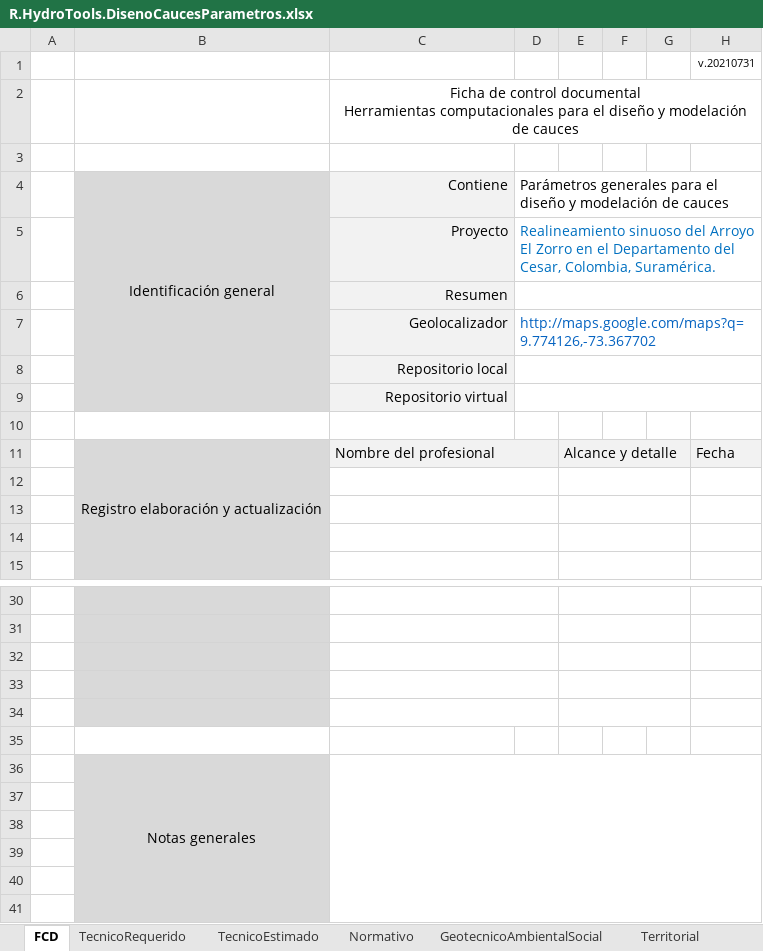
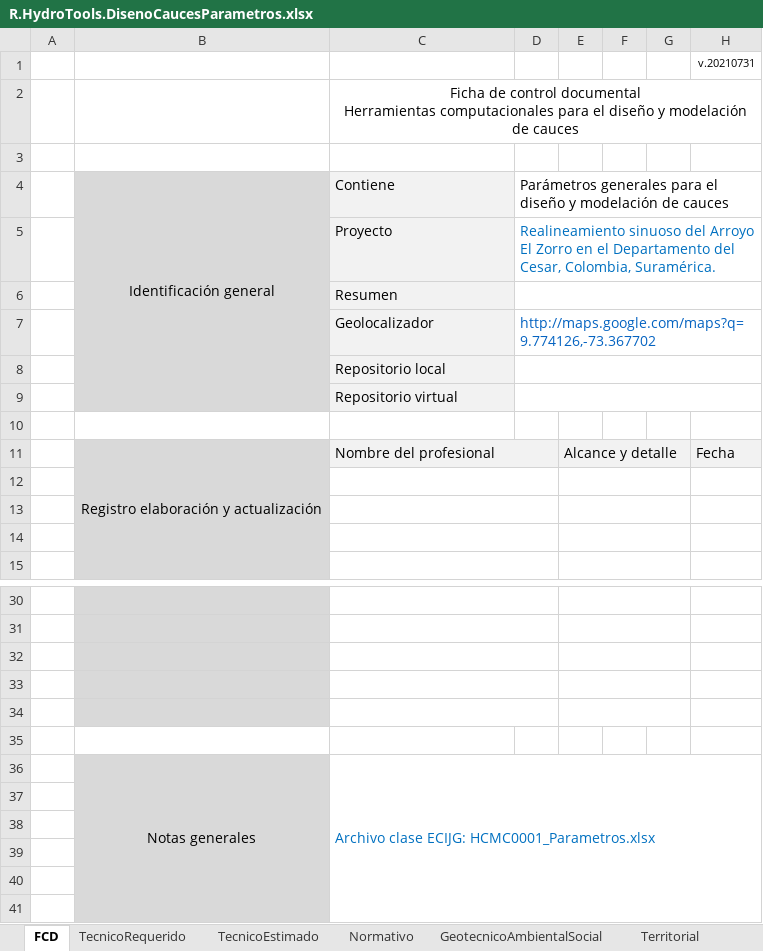
Before and after one commit to rcfdtools/R.HydroTools, an Excel workbook: DisenoCaucesParametros/R.HydroTools.DisenoCaucesParametros.xlsx, sheet FCD, drawn as a sheet; only a part is shown, gaps mark what is left out; values as stored, in another font and other column widths than the file's, no borders; charts and pictures not drawn; the diff names each change by its address in the sheet, - before the commit and + after, or states it on an @@ line.

Commit message:
Add files via upload

```diff
--- a/DisenoCaucesParametros/R.HydroTools.DisenoCaucesParametros.xlsx (sheet FCD)
+++ b/DisenoCaucesParametros/R.HydroTools.DisenoCaucesParametros.xlsx (sheet FCD)
-C4:C9 alignment: right
+C4:C9 alignment: left
-C36: (empty)
+C36: Archivo clase ECIJG: HCMC0001_Parametros.xlsx
```
